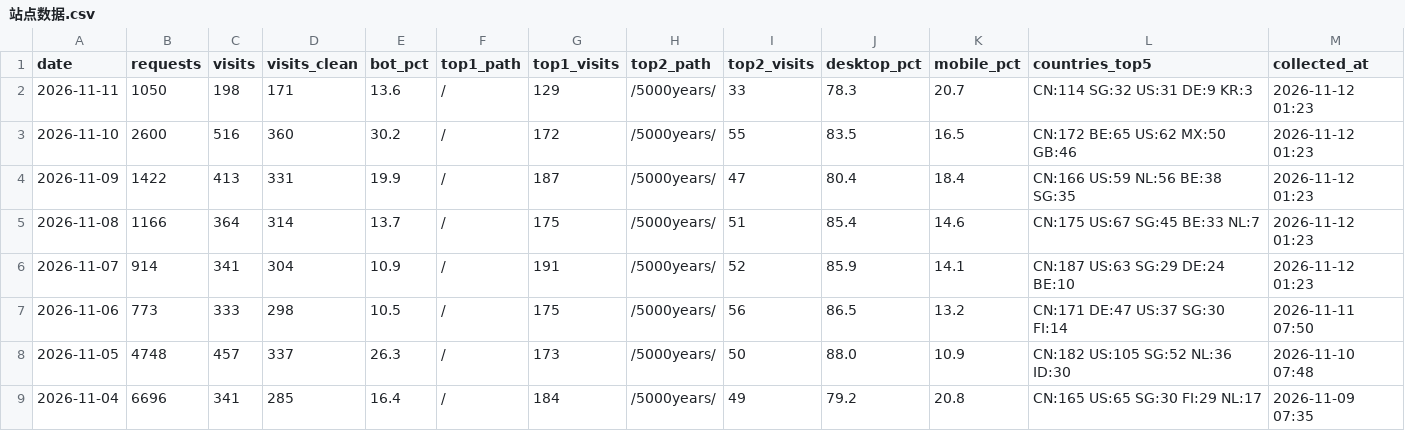
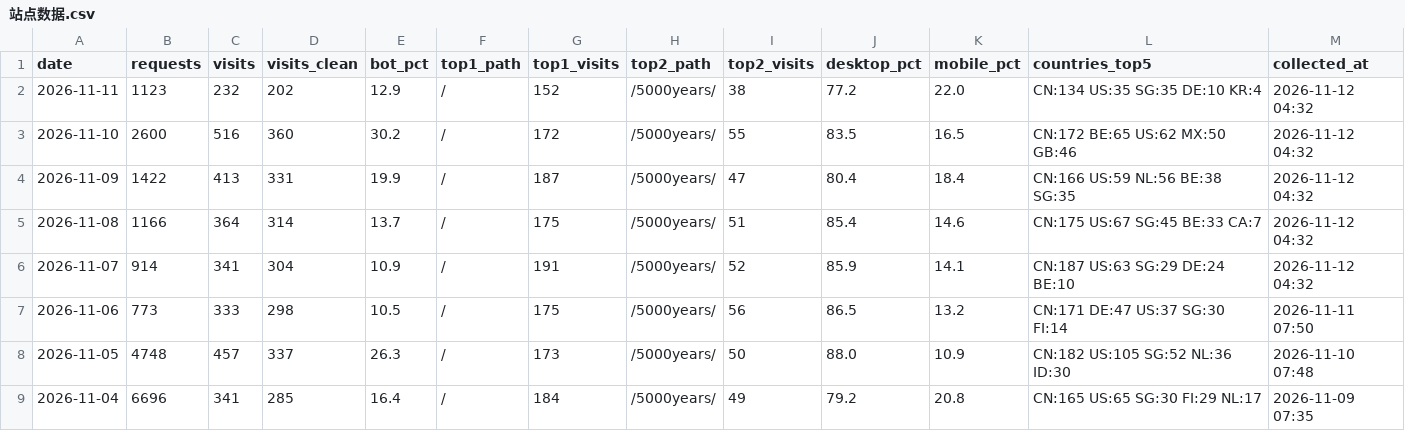
Before and after one commit to GeekBilly/theseventhrealm, a CSV file: 04-市场/03-推广获客/数据回收/站点分析/站点数据.csv, drawn as a sheet; only a part is shown.

```diff
--- a/04-市场/03-推广获客/数据回收/站点分析/站点数据.csv
+++ b/04-市场/03-推广获客/数据回收/站点分析/站点数据.csv
@@ -1,7 +1,7 @@
 date,requests,visits,visits_clean,bot_pct,top1_path,top1_visits,top2_path,top2_visits,desktop_pct,mobile_pct,countries_top5,collected_at
-2026-11-11,1050,198,171,13.6,/,129,/5000years/,33,78.3,20.7,CN:114 SG:32 US:31 DE:9 KR:3,2026-11-12 01:23
-2026-11-10,2600,516,360,30.2,/,172,/5000years/,55,83.5,16.5,CN:172 BE:65 US:62 MX:50 GB:46,2026-11-12 01:23
-2026-11-09,1422,413,331,19.9,/,187,/5000years/,47,80.4,18.4,CN:166 US:59 NL:56 BE:38 SG:35,2026-11-12 01:23
-2026-11-08,1166,364,314,13.7,/,175,/5000years/,51,85.4,14.6,CN:175 US:67 SG:45 BE:33 NL:7,2026-11-12 01:23
-2026-11-07,914,341,304,10.9,/,191,/5000years/,52,85.9,14.1,CN:187 US:63 SG:29 DE:24 BE:10,2026-11-12 01:23
+2026-11-11,1123,232,202,12.9,/,152,/5000years/,38,77.2,22.0,CN:134 US:35 SG:35 DE:10 KR:4,2026-11-12 04:32
+2026-11-10,2600,516,360,30.2,/,172,/5000years/,55,83.5,16.5,CN:172 BE:65 US:62 MX:50 GB:46,2026-11-12 04:32
+2026-11-09,1422,413,331,19.9,/,187,/5000years/,47,80.4,18.4,CN:166 US:59 NL:56 BE:38 SG:35,2026-11-12 04:32
+2026-11-08,1166,364,314,13.7,/,175,/5000years/,51,85.4,14.6,CN:175 US:67 SG:45 BE:33 CA:7,2026-11-12 04:32
+2026-11-07,914,341,304,10.9,/,191,/5000years/,52,85.9,14.1,CN:187 US:63 SG:29 DE:24 BE:10,2026-11-12 04:32
 2026-11-06,773,333,298,10.5,/,175,/5000years/,56,86.5,13.2,CN:171 DE:47 US:37 SG:30 FI:14,2026-11-11 07:50
```
Also changed, not shown: 11-运营/data/订阅数据.csv, 2 other files.
